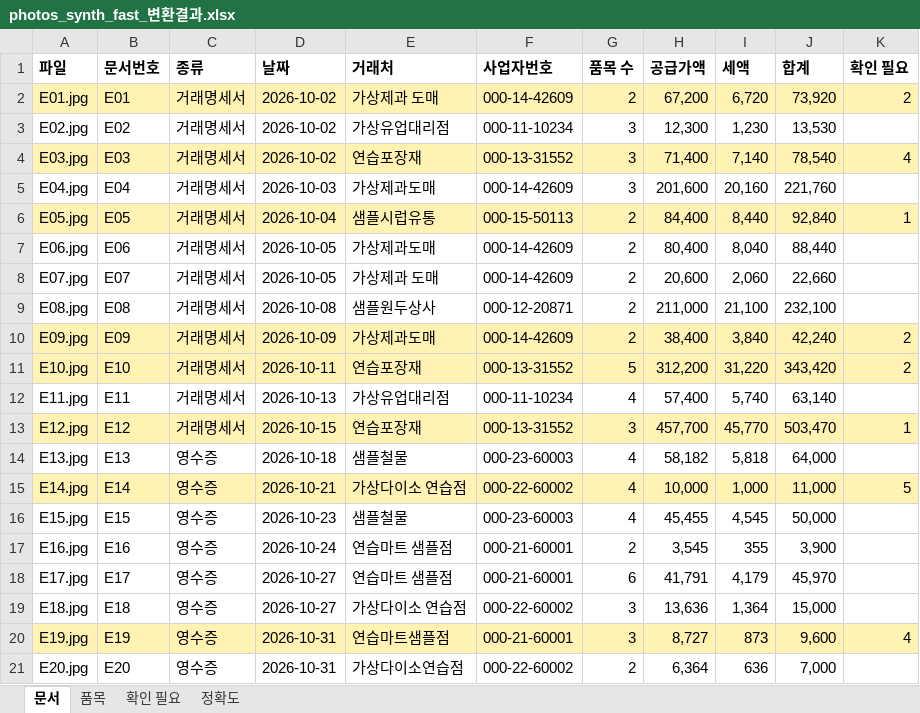
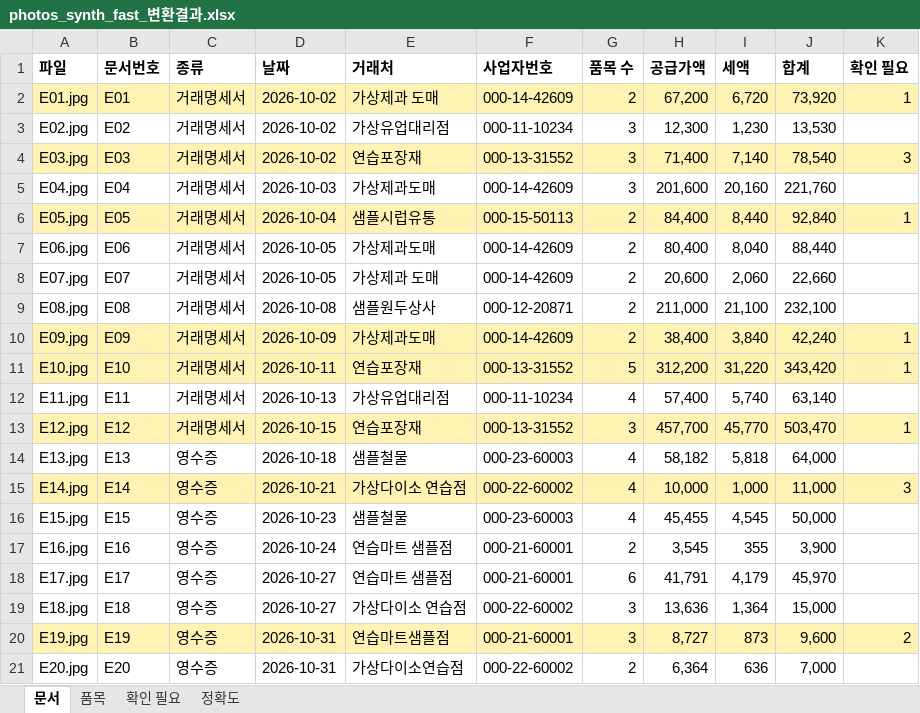
Before and after one commit to jg-ai-lab/review-helper, an Excel workbook: products/receipt-ocr-demo/results/photos_synth_fast_변환결과.xlsx, sheet 문서, drawn as a sheet; values as stored, in another font and other column widths than the file's, no borders; the diff names each change by its address in the sheet, - before the commit and + after, or states it on an @@ line.

```diff
--- a/products/receipt-ocr-demo/results/photos_synth_fast_변환결과.xlsx (sheet 문서)
+++ b/products/receipt-ocr-demo/results/photos_synth_fast_변환결과.xlsx (sheet 문서)
-K2 (확인 필요): 2
+K2 (확인 필요): 1
-K4 (확인 필요): 4
+K4 (확인 필요): 3
-K10:K11 (확인 필요): 2
+K10:K11 (확인 필요): 1
-K15 (확인 필요): 5
+K15 (확인 필요): 3
-K20 (확인 필요): 4
+K20 (확인 필요): 2
```
Also changed, not shown: sheet 확인 필요, products/receipt-ocr-demo/results/docs_fast_변환결과.xlsx, products/receipt-ocr-demo/results/docs_fast_보정없음_변환결과.xlsx, 27 other files.
